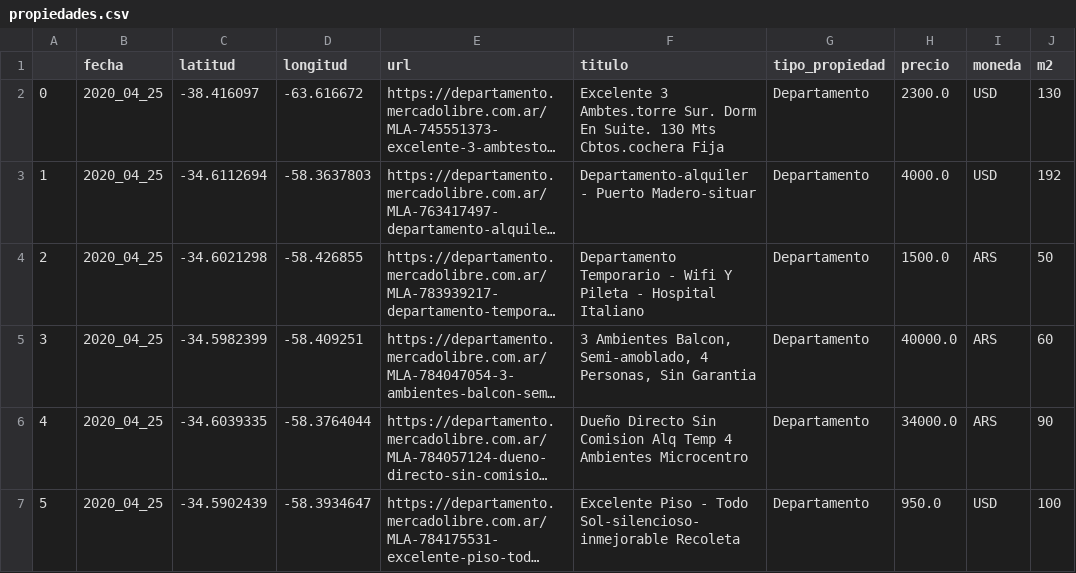
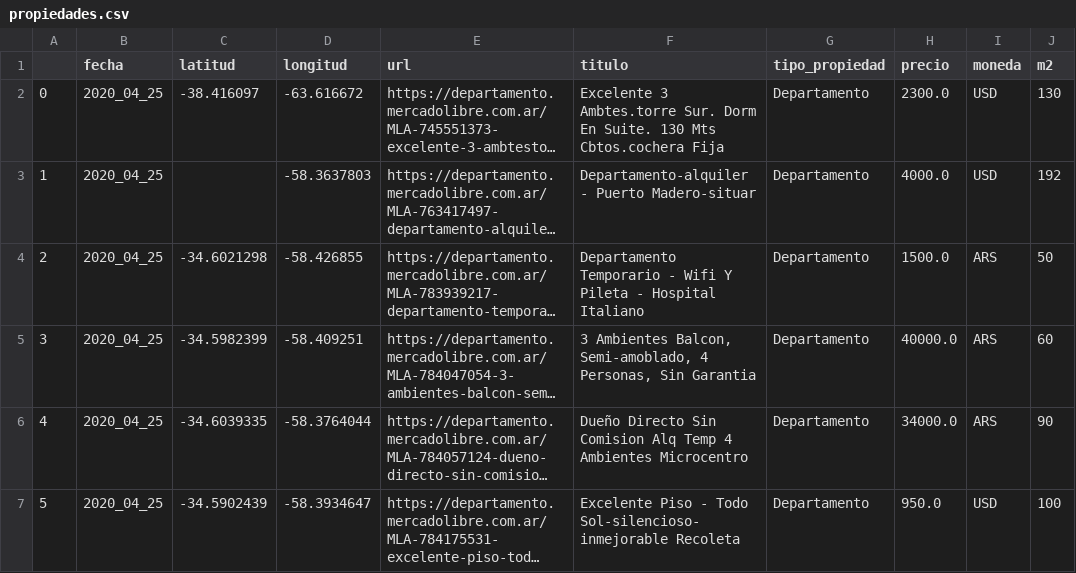
Before and after one commit to InoveAlumnos/archivos_python, a CSV file: propiedades.csv, drawn as a sheet; only a part is shown; long unchanged cells end in …; the diff names each change by its address in the sheet, - before the commit and + after, or states it on an @@ line.

```diff
--- a/propiedades.csv
+++ b/propiedades.csv
-C3 (latitud): -34.6112694
+C3 (latitud): (empty)
```
Also changed, not shown: 1 other file.
